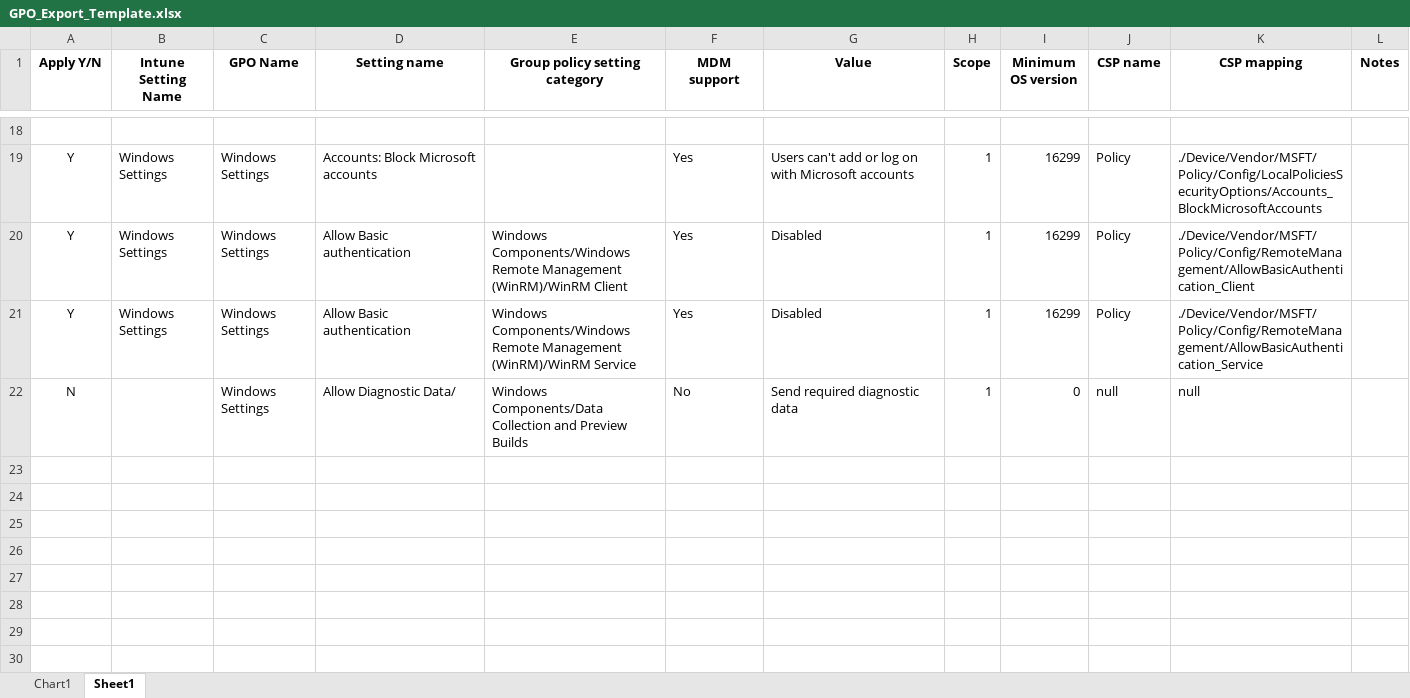
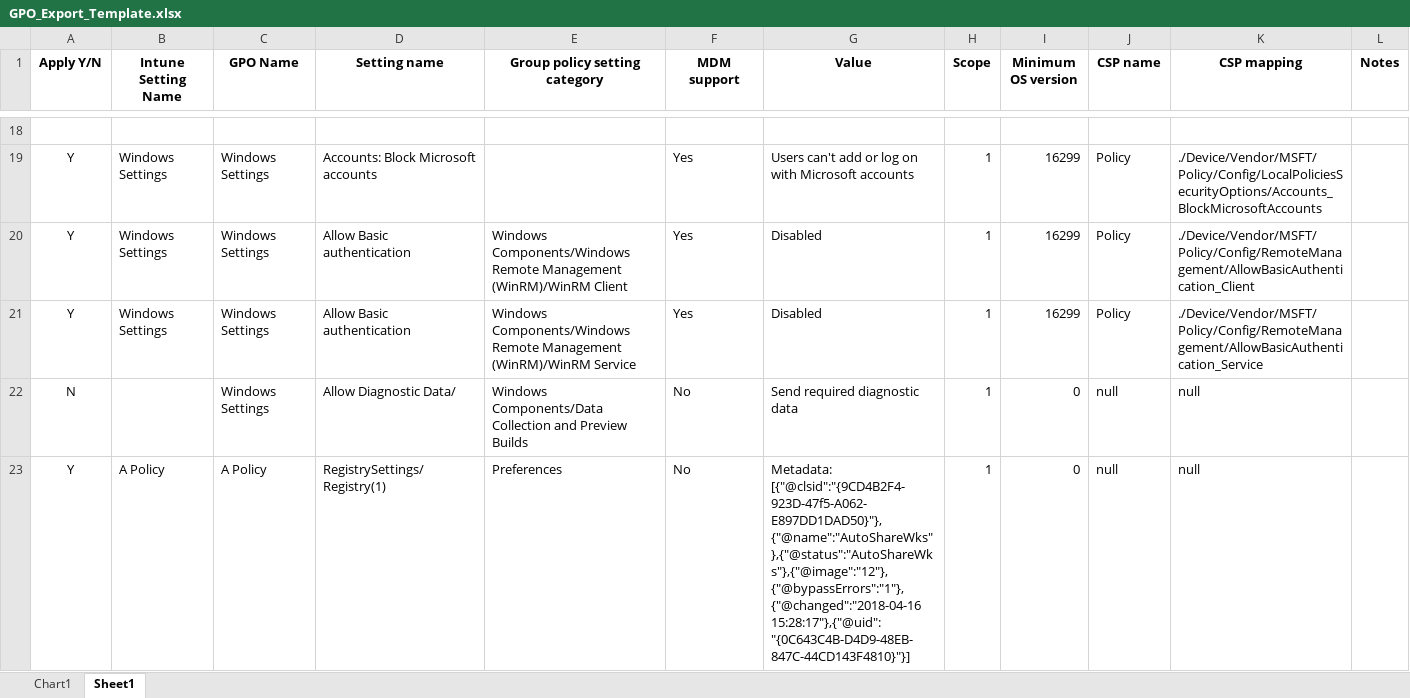
Before and after one commit to dgulle/Security-Baselines, an Excel workbook: GPO_Export_Template.xlsx, sheet Sheet1, drawn as a sheet; only a part is shown, gaps mark what is left out; values as stored, in another font and other column widths than the file's, no borders; conditional formats not drawn; the diff names each change by its address in the sheet, - before the commit and + after, or states it on an @@ line.

Commit message:
Initial Commit

```diff
--- a/GPO_Export_Template.xlsx (sheet Sheet1)
+++ b/GPO_Export_Template.xlsx (sheet Sheet1)
+row 23: Y | A Policy | A Policy | RegistrySettings/Registry(1) | Preferences | No | Metadata: [{"@clsid":"{9CD4B2F4-923D-47f5-A062-E897DD1DAD50}"},{"@name":"AutoShareWks"},{"@status":"AutoShareWks"},{"@image":"12"},{"@bypassErrors":"1"},{"@changed":"2018-04-16 15:28:17"},{"@uid":"{0C643C4B-D4D9-48EB-847C-44CD143F4810}"}] | 1 | 0 | null | null
```
Also changed, not shown: charts or pictures.
